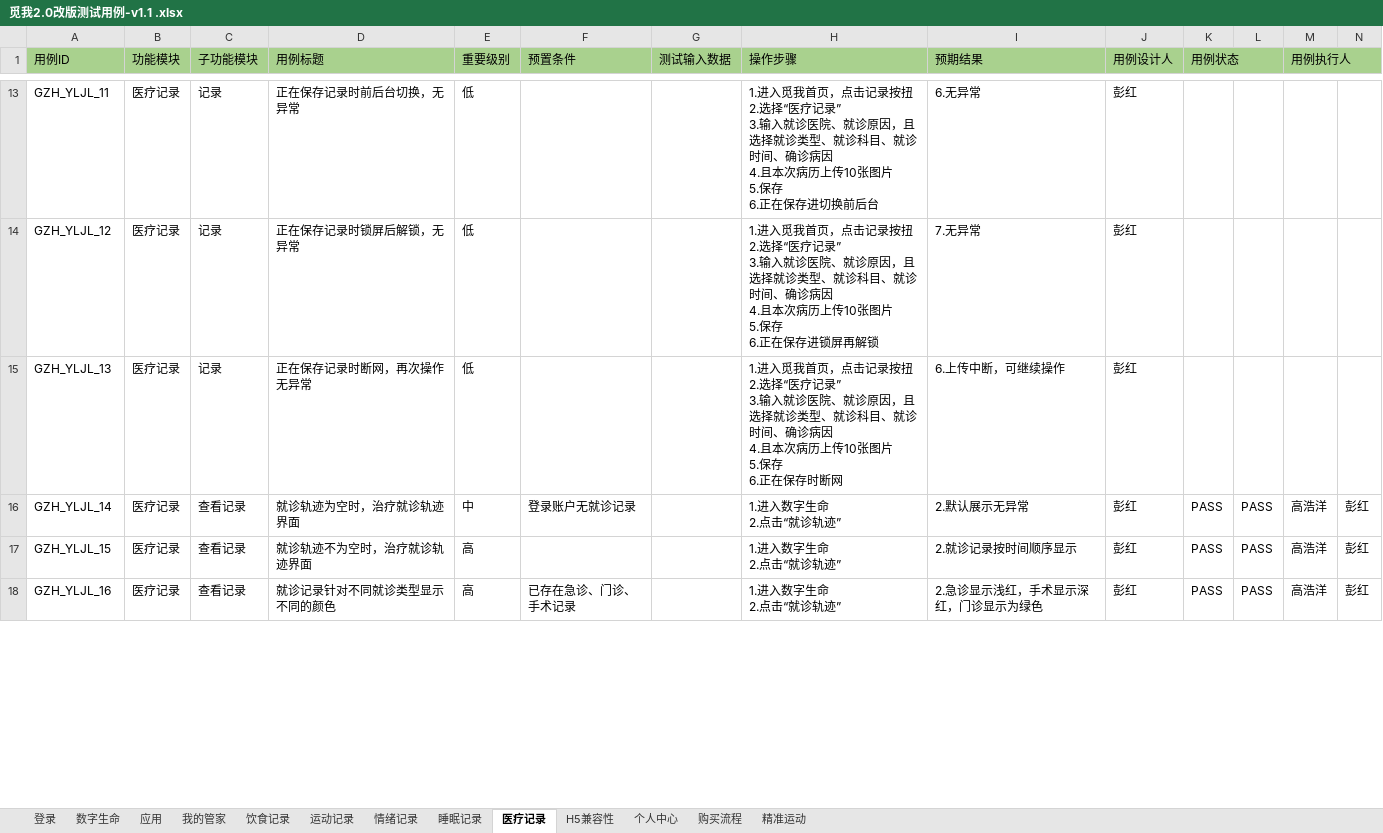
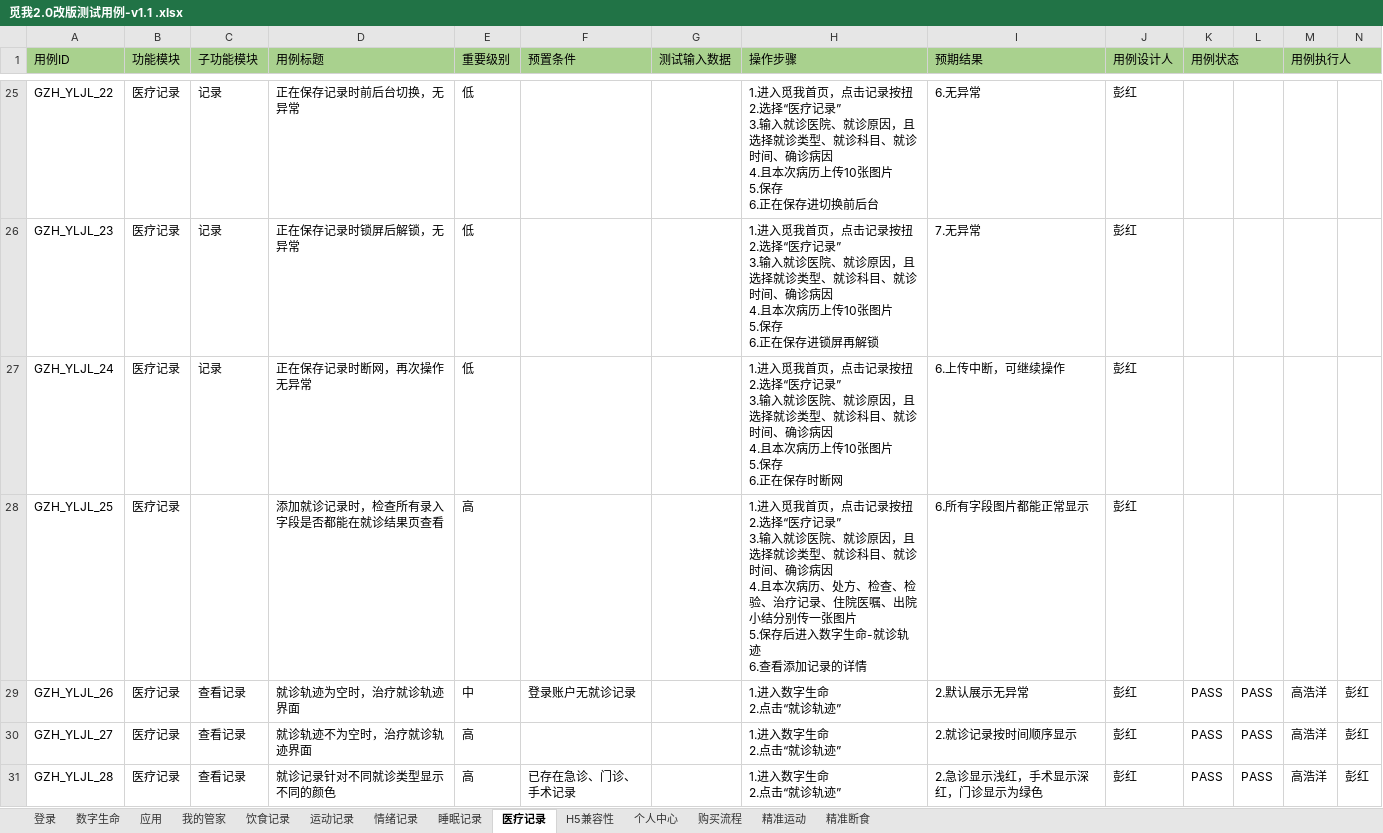
Before and after one commit to sunnypenghushang/icarbonxtestcase, an Excel workbook: 觅我2.0改版测试用例-v1.1 .xlsx, sheet 医疗记录, drawn as a sheet; only a part is shown, gaps mark what is left out; values as stored, in another font and other column widths than the file's, no borders; addresses are those after the commit; rows hold the shown columns only; ↵ is a line break in a cell; the diff covers the shown part only; the diff names each change by its address in the sheet, - before the commit and + after, or states it on an @@ line.

```diff
--- a/觅我2.0改版测试用例-v1.1 .xlsx (sheet 医疗记录)
+++ b/觅我2.0改版测试用例-v1.1 .xlsx (sheet 医疗记录)
+sheet tab: 精准断食
-A25 (用例ID): GZH_YLJL_11
+A25 (用例ID): GZH_YLJL_22
-A26 (用例ID): GZH_YLJL_12
+A26 (用例ID): GZH_YLJL_23
-A27 (用例ID): GZH_YLJL_13
+A27 (用例ID): GZH_YLJL_24
+row 28: GZH_YLJL_25 | 医疗记录 |  | 添加就诊记录时，检查所有录入字段是否都能在就诊结果页查看 | 高 |  |  | 1.进入觅我首页，点击记录按扭 ↵ 2.选择“医疗记录” ↵ 3.输入就诊医院、就诊原因，且选择就诊类型、就诊科目、就诊时间、确诊病因 ↵ 4.且本次病历、处方、检查、检验、治疗记录、住院医嘱、出院小结分别传一张图片 ↵ 5.保存后进入数字生命-就诊轨迹 ↵ 6.查看添加记录的详情 | 6.所有字段图片都能正常显示 | 彭红
-A29 (用例ID): GZH_YLJL_14
+A29 (用例ID): GZH_YLJL_26
-A30 (用例ID): GZH_YLJL_15
+A30 (用例ID): GZH_YLJL_27
-A31 (用例ID): GZH_YLJL_16
+A31 (用例ID): GZH_YLJL_28
```
Also changed, not shown: 12 added rows and 41 edited cells elsewhere in this sheet, sheet 个人中心, sheet 饮食记录.
